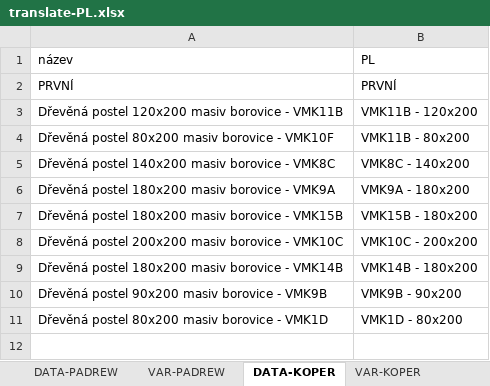
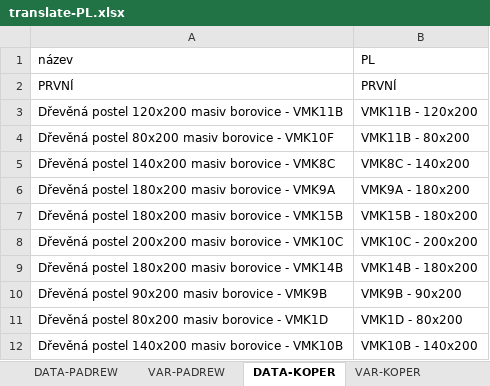
Before and after one commit to xaxamagyar/padrew-objednavka, an Excel workbook: translate-PL.xlsx, sheet DATA-KOPER, drawn as a sheet; values as stored, in another font and other column widths than the file's, no borders; the diff names each change by its address in the sheet, - before the commit and + after, or states it on an @@ line.

Commit message:
Automatická aktualizace překladové databáze z webové aplikace

```diff
--- a/translate-PL.xlsx (sheet DATA-KOPER)
+++ b/translate-PL.xlsx (sheet DATA-KOPER)
+row 12: Dřevěná postel 140x200 masiv borovice - VMK10B | VMK10B - 140x200
```
